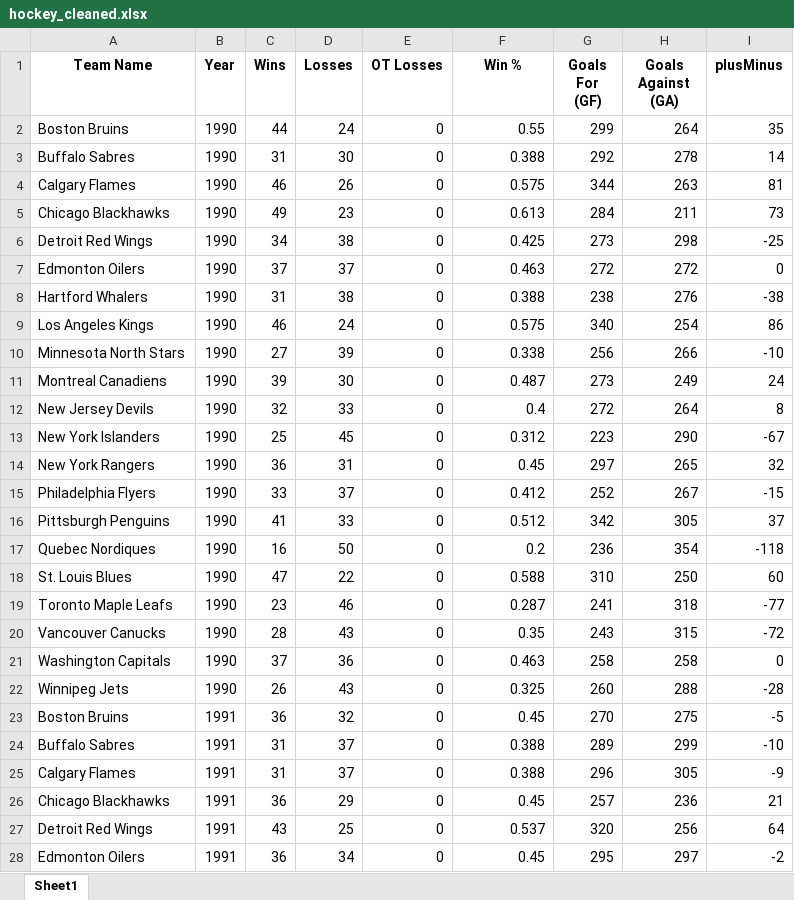
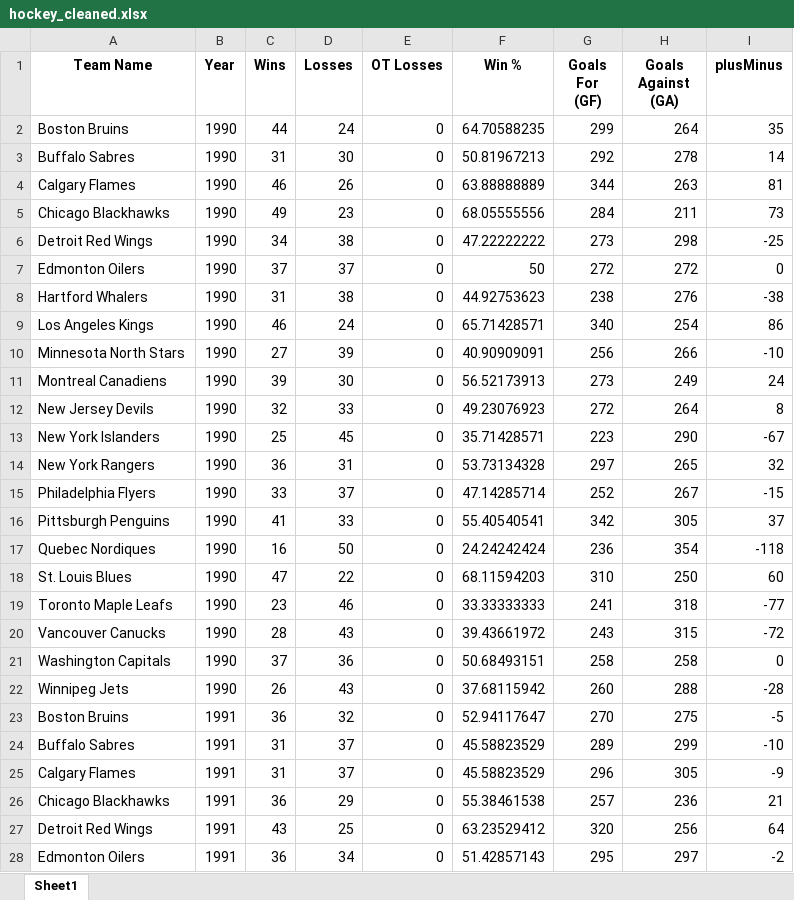
Before and after one commit to Bharragan/DataScrappingGestionTI, an Excel workbook: hockey_cleaned.xlsx, sheet Sheet1, drawn as a sheet; only a part is shown; values as stored, in another font and other column widths than the file's, no borders; the diff covers the shown part only; the diff names each change by its address in the sheet, - before the commit and + after, or states it on an @@ line.

Commit message:
Hockey winrate fixed

```diff
--- a/hockey_cleaned.xlsx (sheet Sheet1)
+++ b/hockey_cleaned.xlsx (sheet Sheet1)
-F2 (Win %): 0.55
+F2 (Win %): 64.70588235
-F3 (Win %): 0.388
+F3 (Win %): 50.81967213
-F4 (Win %): 0.575
+F4 (Win %): 63.88888889
-F5 (Win %): 0.613
+F5 (Win %): 68.05555556
-F6 (Win %): 0.425
+F6 (Win %): 47.22222222
-F7 (Win %): 0.463
+F7 (Win %): 50
-F8 (Win %): 0.388
+F8 (Win %): 44.92753623
-F9 (Win %): 0.575
+F9 (Win %): 65.71428571
-F10 (Win %): 0.338
+F10 (Win %): 40.90909091
-F11 (Win %): 0.487
+F11 (Win %): 56.52173913
-F12 (Win %): 0.4
+F12 (Win %): 49.23076923
-F13 (Win %): 0.312
+F13 (Win %): 35.71428571
-F14 (Win %): 0.45
+F14 (Win %): 53.73134328
-F15 (Win %): 0.412
+F15 (Win %): 47.14285714
-F16 (Win %): 0.512
+F16 (Win %): 55.40540541
-F17 (Win %): 0.2
+F17 (Win %): 24.24242424
-F18 (Win %): 0.588
+F18 (Win %): 68.11594203
-F19 (Win %): 0.287
+F19 (Win %): 33.33333333
-F20 (Win %): 0.35
+F20 (Win %): 39.43661972
-F21 (Win %): 0.463
+F21 (Win %): 50.68493151
-F22 (Win %): 0.325
+F22 (Win %): 37.68115942
-F23 (Win %): 0.45
+F23 (Win %): 52.94117647
-F24:F25 (Win %): 0.388
+F24:F25 (Win %): 45.58823529
-F26 (Win %): 0.45
+F26 (Win %): 55.38461538
-F27 (Win %): 0.537
+F27 (Win %): 63.23529412
-F28 (Win %): 0.45
+F28 (Win %): 51.42857143
```
Also changed, not shown: 555 edited cells elsewhere in this sheet, 1 other file.
